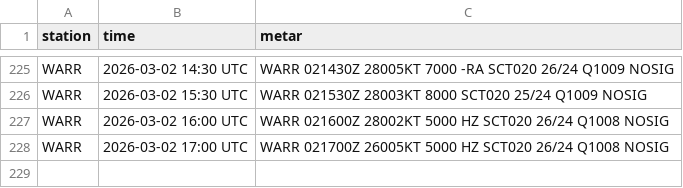
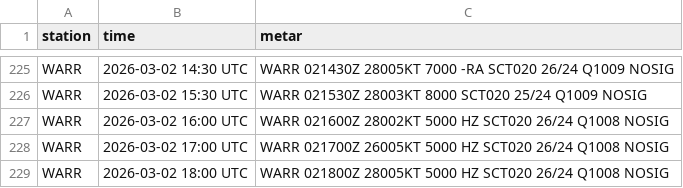
Before and after one commit to PetrucKLouxie/metarwarr, a CSV file: metar_history.csv, drawn as a sheet; only a part is shown, gaps mark what is left out; the diff names each change by its address in the sheet, - before the commit and + after, or states it on an @@ line.

```diff
--- a/metar_history.csv
+++ b/metar_history.csv
+row 229: WARR | 2026-03-02 18:00 UTC | WARR 021800Z 28005KT 5000 HZ SCT020 26/24 Q1008 NOSIG
```
